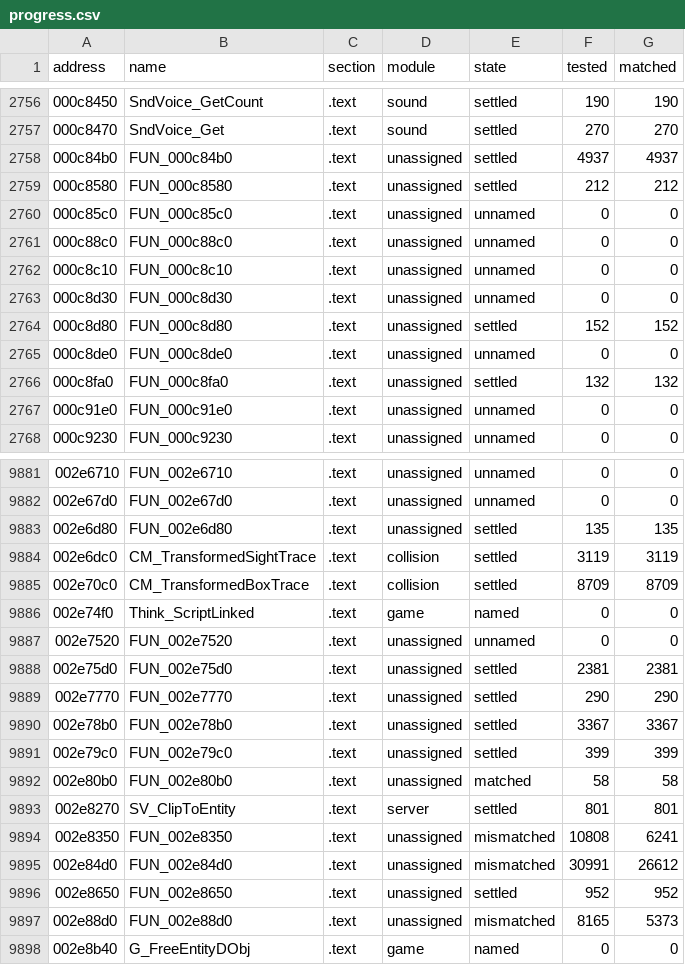
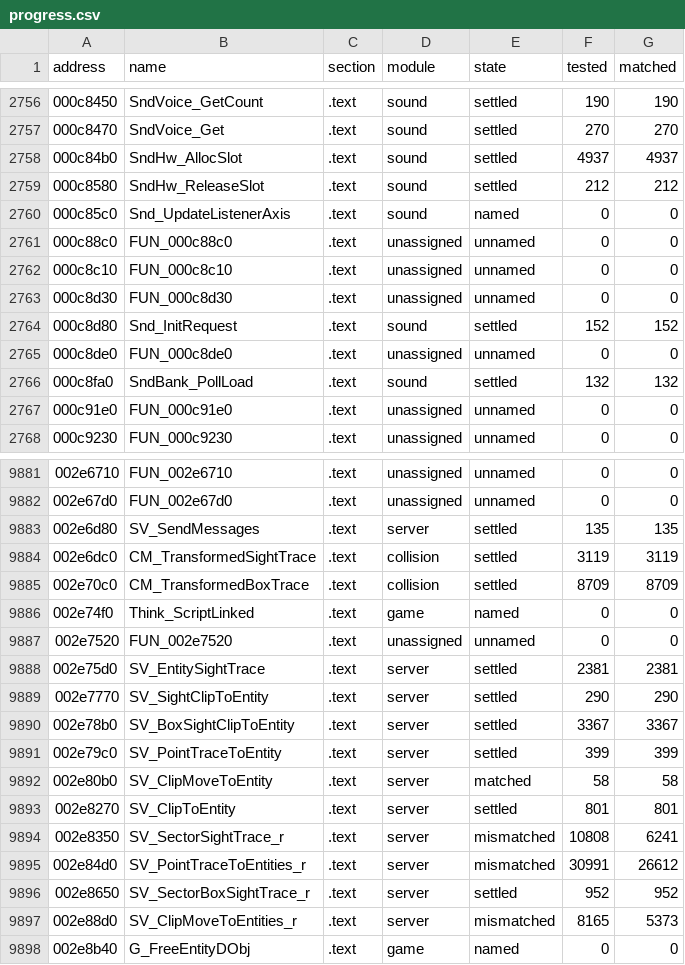
Before and after one commit to SmokeDoggy044/CoD2-BRO-Native-Loader, a CSV file: tools/data/progress.csv, drawn as a sheet; only a part is shown, gaps mark what is left out; the diff covers the shown part only.

```diff
--- a/tools/data/progress.csv
+++ b/tools/data/progress.csv
@@ -2757,5 +2757,5 @@ address,name,section,module,state,tested,matched
 000c8470,SndVoice_Get,.text,sound,settled,270,270
-000c84b0,FUN_000c84b0,.text,unassigned,settled,4937,4937
-000c8580,FUN_000c8580,.text,unassigned,settled,212,212
-000c85c0,FUN_000c85c0,.text,unassigned,unnamed,0,0
+000c84b0,SndHw_AllocSlot,.text,sound,settled,4937,4937
+000c8580,SndHw_ReleaseSlot,.text,sound,settled,212,212
+000c85c0,Snd_UpdateListenerAxis,.text,sound,named,0,0
 000c88c0,FUN_000c88c0,.text,unassigned,unnamed,0,0
@@ -2763,5 +2763,5 @@ address,name,section,module,state,tested,matched
 000c8d30,FUN_000c8d30,.text,unassigned,unnamed,0,0
-000c8d80,FUN_000c8d80,.text,unassigned,settled,152,152
+000c8d80,Snd_InitRequest,.text,sound,settled,152,152
 000c8de0,FUN_000c8de0,.text,unassigned,unnamed,0,0
-000c8fa0,FUN_000c8fa0,.text,unassigned,settled,132,132
+000c8fa0,SndBank_PollLoad,.text,sound,settled,132,132
 000c91e0,FUN_000c91e0,.text,unassigned,unnamed,0,0
@@ -9882,3 +9882,3 @@ address,name,section,module,state,tested,matched
 002e67d0,FUN_002e67d0,.text,unassigned,unnamed,0,0
-002e6d80,FUN_002e6d80,.text,unassigned,settled,135,135
+002e6d80,SV_SendMessages,.text,server,settled,135,135
 002e6dc0,CM_TransformedSightTrace,.text,collision,settled,3119,3119
@@ -9887,12 +9887,12 @@ address,name,section,module,state,tested,matched
 002e7520,FUN_002e7520,.text,unassigned,unnamed,0,0
-002e75d0,FUN_002e75d0,.text,unassigned,settled,2381,2381
-002e7770,FUN_002e7770,.text,unassigned,settled,290,290
-002e78b0,FUN_002e78b0,.text,unassigned,settled,3367,3367
-002e79c0,FUN_002e79c0,.text,unassigned,settled,399,399
-002e80b0,FUN_002e80b0,.text,unassigned,matched,58,58
+002e75d0,SV_EntitySightTrace,.text,server,settled,2381,2381
+002e7770,SV_SightClipToEntity,.text,server,settled,290,290
+002e78b0,SV_BoxSightClipToEntity,.text,server,settled,3367,3367
+002e79c0,SV_PointTraceToEntity,.text,server,settled,399,399
+002e80b0,SV_ClipMoveToEntity,.text,server,matched,58,58
 002e8270,SV_ClipToEntity,.text,server,settled,801,801
-002e8350,FUN_002e8350,.text,unassigned,mismatched,10808,6241
-002e84d0,FUN_002e84d0,.text,unassigned,mismatched,30991,26612
-002e8650,FUN_002e8650,.text,unassigned,settled,952,952
-002e88d0,FUN_002e88d0,.text,unassigned,mismatched,8165,5373
+002e8350,SV_SectorSightTrace_r,.text,server,mismatched,10808,6241
+002e84d0,SV_PointTraceToEntities_r,.text,server,mismatched,30991,26612
+002e8650,SV_SectorBoxSightTrace_r,.text,server,settled,952,952
+002e88d0,SV_ClipMoveToEntities_r,.text,server,mismatched,8165,5373
 002e8b40,G_FreeEntityDObj,.text,game,named,0,0
```
Also changed, not shown: 144 edited cells elsewhere in this file, 4 other files.
